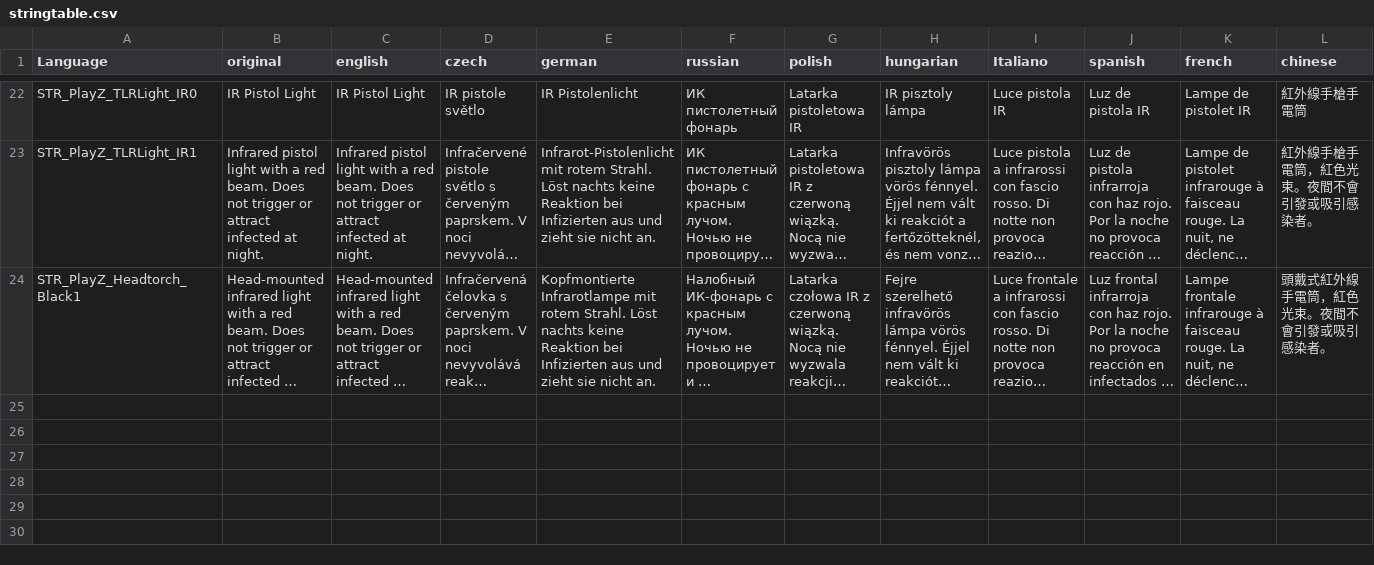
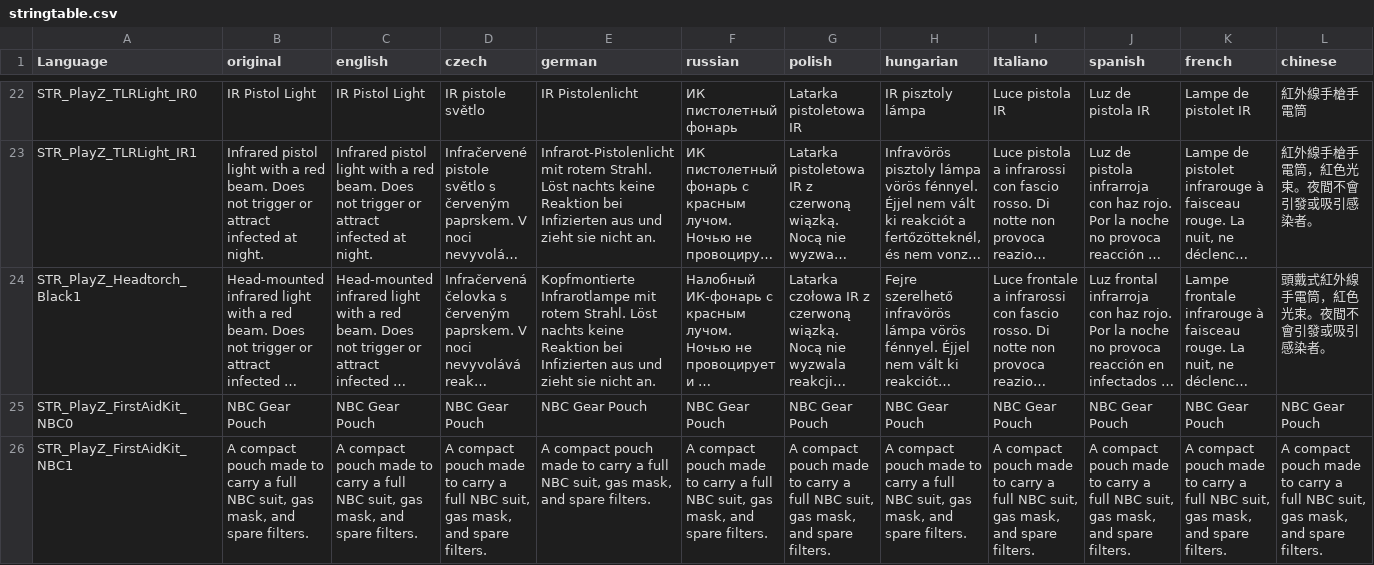
Before and after one commit to auxolives/PlayZ_Client, a CSV file: PlayZCore/stringtable.csv, drawn as a sheet; only a part is shown, gaps mark what is left out; long unchanged cells end in …; rows hold the shown columns only; the diff names each change by its address in the sheet, - before the commit and + after, or states it on an @@ line.

Commit message:
feat(PlayZCore): add NBC gear pouch and first aid kit descriptions to stringtable.

```diff
--- a/PlayZCore/stringtable.csv
+++ b/PlayZCore/stringtable.csv
+row 25: STR_PlayZ_FirstAidKit_NBC0 | NBC Gear Pouch | NBC Gear Pouch | NBC Gear Pouch | NBC Gear Pouch | NBC Gear Pouch | NBC Gear Pouch | NBC Gear Pouch | NBC Gear Pouch | NBC Gear Pouch | NBC Gear Pouch | NBC Gear Pouch
+row 26: STR_PlayZ_FirstAidKit_NBC1 | A compact pouch made to carry a full NBC suit, gas mask, and spare filters. | A compact pouch made to carry a full NBC suit, gas mask, and spare filters. | A compact pouch made to carry a full NBC suit, gas mask, and spare filters. | A compact pouch made to carry a full NBC suit, gas mask, and spare filters. | A compact pouch made to carry a full NBC suit, gas mask, and spare filters. | A compact pouch made to carry a full NBC suit, gas mask, and spare filters. | A compact pouch made to carry a full NBC suit, gas mask, and spare filters. | A compact pouch made to carry a full NBC suit, gas mask, and spare filters. | A compact pouch made to carry a full NBC suit, gas mask, and spare filters. | A compact pouch made to carry a full NBC suit, gas mask, and spare filters. | A compact pouch made to carry a full NBC suit, gas mask, and spare filters.
```
